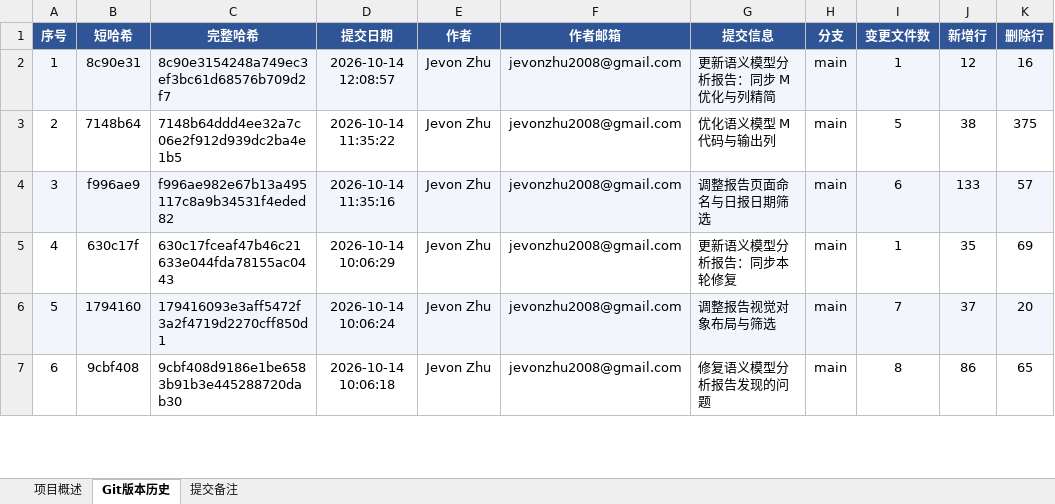
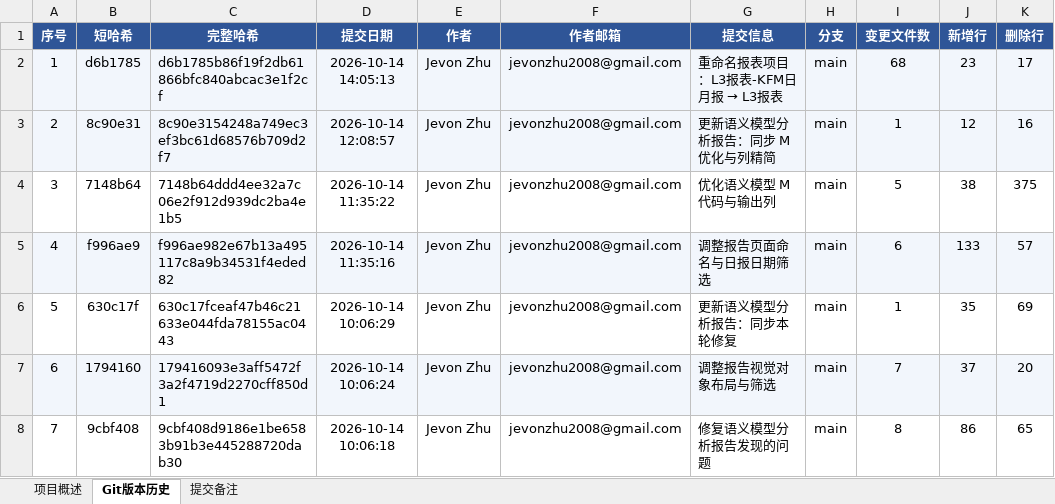
Before and after one commit to jevonzhu2008-star/CMOC, an Excel workbook: 项目版本信息.xlsx, sheet Git版本历史, drawn as a sheet; only a part is shown; values as stored, in another font and other column widths than the file's, no borders; addresses are those after the commit; the diff names each change by its address in the sheet, - before the commit and + after, or states it on an @@ line.

```diff
--- a/项目版本信息.xlsx (sheet Git版本历史)
+++ b/项目版本信息.xlsx (sheet Git版本历史)
+row 2: 1 | d6b1785 | d6b1785b86f19f2db61866bfc840abcac3e1f2cf | 2026-10-14 14:05:13 | Jevon Zhu | jevonzhu2008@gmail.com | 重命名报表项目：L3报表-KFM日月报 → L3报表 | main | 68 | 23 | 17
@@ column A (序号) renumbered from row 3 down @@
```
Also changed, not shown: sheet 项目概述, sheet 提交备注.
